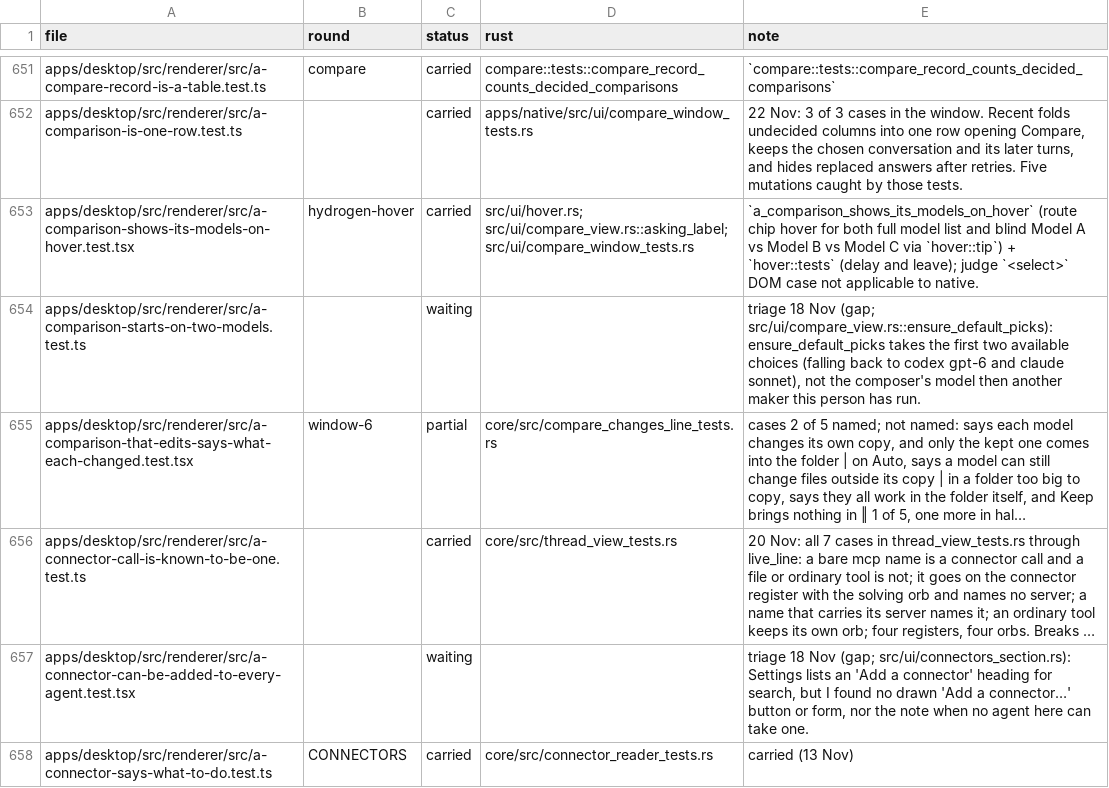
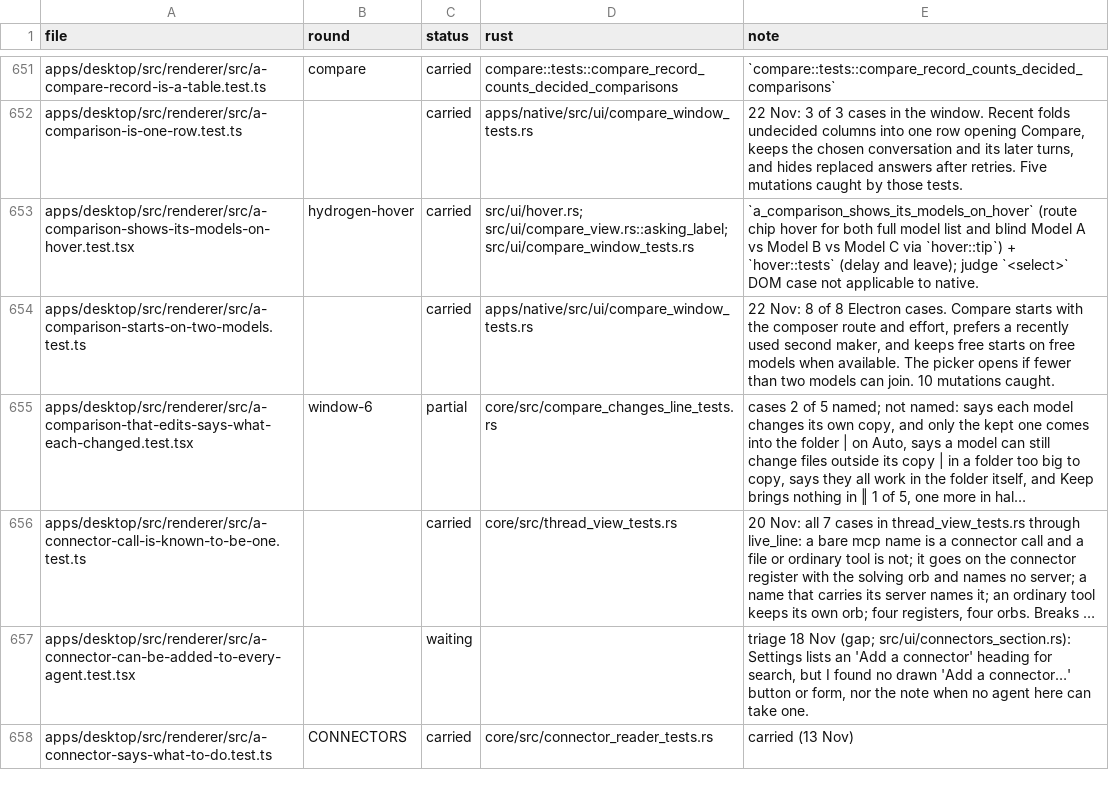
Before and after one commit to StopBanning/locust, a TSV file: apps/native/parity/tests.tsv, drawn as a sheet; only a part is shown, gaps mark what is left out; long unchanged cells end in …; the diff names each change by its address in the sheet, - before the commit and + after, or states it on an @@ line.

```diff
--- a/apps/native/parity/tests.tsv
+++ b/apps/native/parity/tests.tsv
-C654 (status): waiting
+C654 (status): carried
-D654 (rust): (empty)
+D654 (rust): apps/native/src/ui/compare_window_tests.rs
-E654 (note): triage 18 Nov (gap; src/ui/compare_view.rs::ensure_default_picks): ensure_default_picks takes the first two available choices (falling back to codex gpt-6 and claude sonnet), not the composer's model then another maker this person has run.
+E654 (note): 22 Nov: 8 of 8 Electron cases. Compare starts with the composer route and effort, prefers a recently used second maker, and keeps free starts on free models when available. The picker opens if fewer than two models can join. 10 mutations caught.
```
Also changed, not shown: apps/native/parity/cases.tsv, 3 other files.
